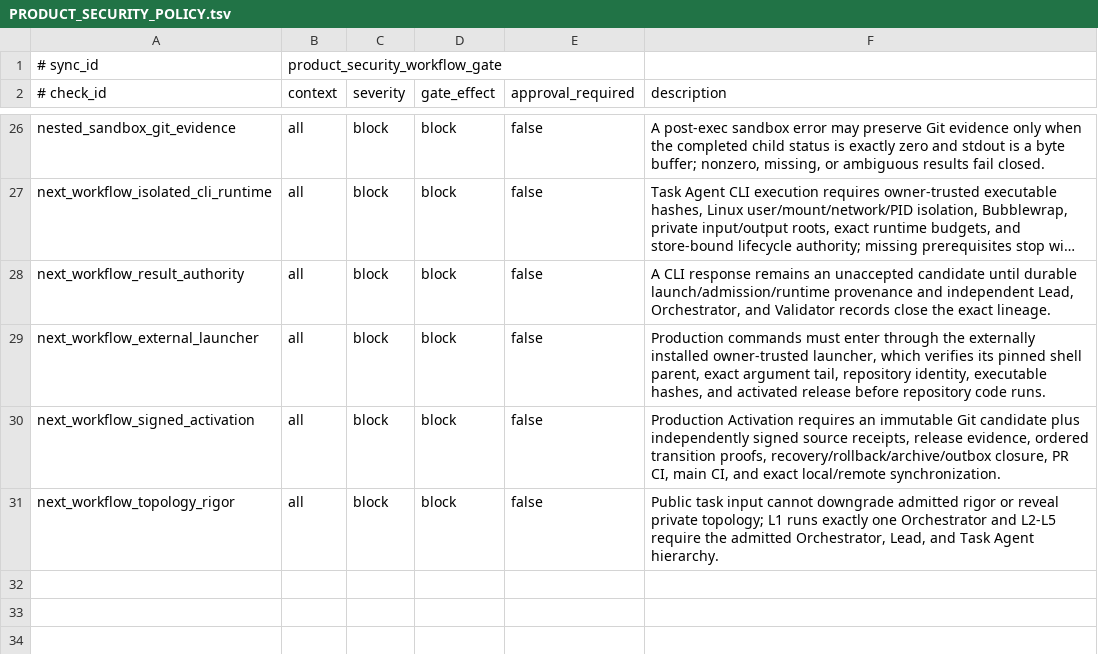
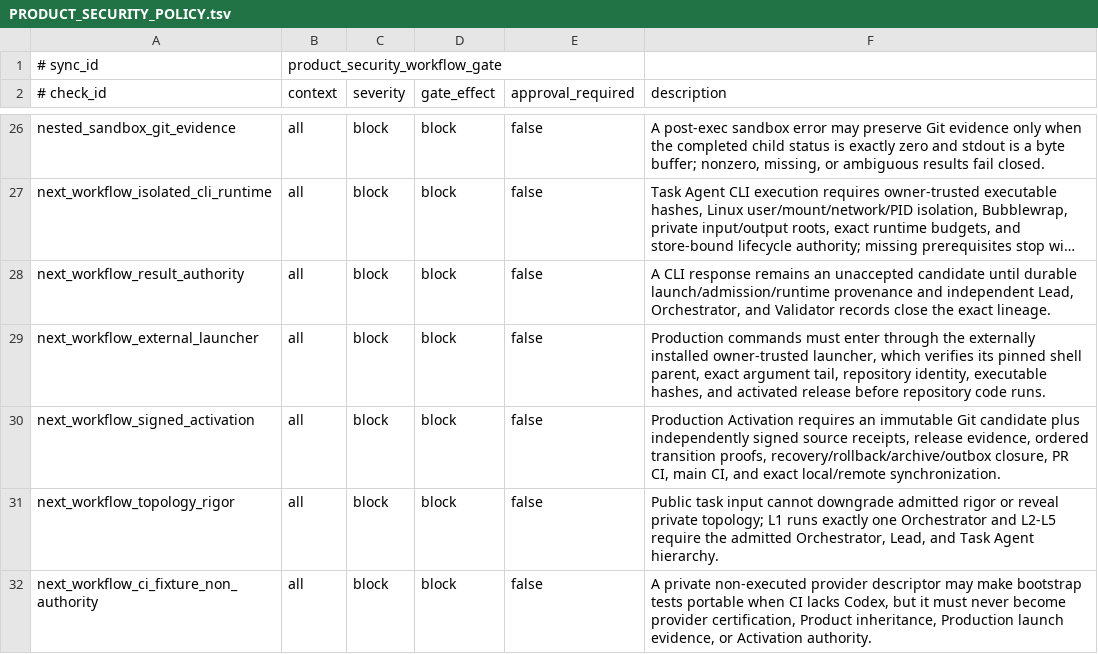
Before and after one commit to xxxMasahiro/ai-driven-development-lesson, a TSV file: docs/workflow/PRODUCT_SECURITY_POLICY.tsv, drawn as a sheet; only a part is shown, gaps mark what is left out; long unchanged cells end in …; the diff names each change by its address in the sheet, - before the commit and + after, or states it on an @@ line.

```diff
--- a/docs/workflow/PRODUCT_SECURITY_POLICY.tsv
+++ b/docs/workflow/PRODUCT_SECURITY_POLICY.tsv
+row 32: next_workflow_ci_fixture_non_authority | all | block | block | false | A private non-executed provider descriptor may make bootstrap tests portable when CI lacks Codex, but it must never become provider certification, Product inheritance, Production launch evidence, or Activation authority.
```
Also changed, not shown: docs/workflow/DEVELOPMENT_AUTONOMY_WORKFLOW.tsv, docs/workflow/REPOSITORY_DEVELOPMENT_RUNNER_POLICY.tsv, 25 other files.
